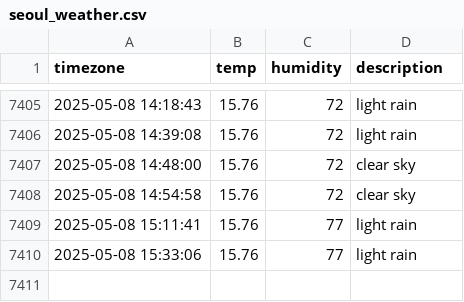
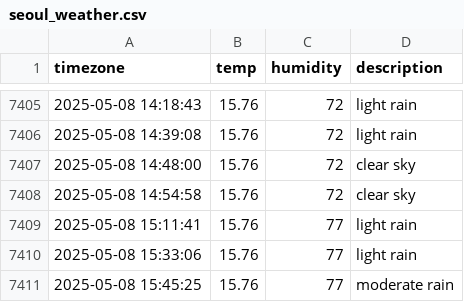
Before and after one commit to JIseolyun/seoul_weather, a CSV file: seoul_weather.csv, drawn as a sheet; only a part is shown, gaps mark what is left out.

```diff
--- a/seoul_weather.csv
+++ b/seoul_weather.csv
@@ -7410 +7410,2 @@ timezone,temp,humidity,description
 2025-05-08 15:33:06,15.76,77,light rain
+2025-05-08 15:45:25,15.76,77,moderate rain
```
